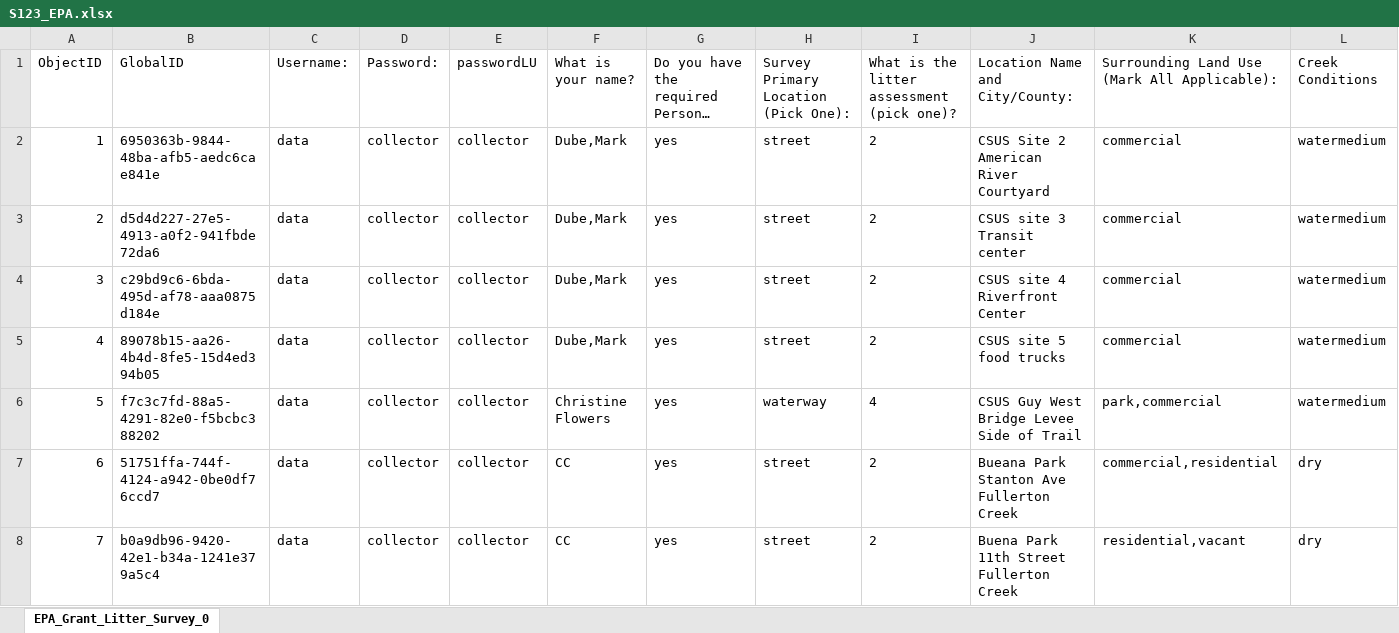
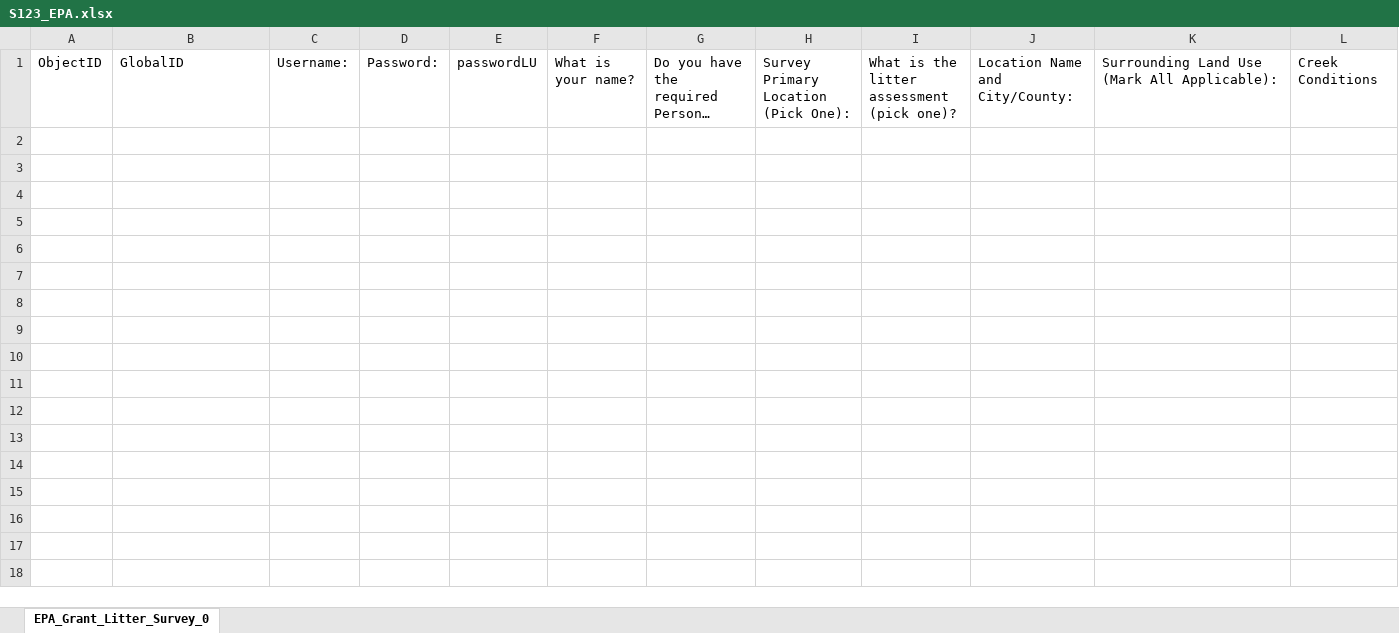
Before and after one commit to yayiharini/Trade_FrontEnd, an Excel workbook: public/S123_EPA.xlsx, sheet EPA_Grant_Litter_Survey_0, drawn as a sheet; only a part is shown; long unchanged cells end in …; values as stored, in another font and other column widths than the file's, no borders; rows hold the shown columns only; the diff covers the shown part only; the diff names each change by its address in the sheet, - before the commit and + after, or states it on an @@ line.

Commit message:
modified template excel sheet

```diff
--- a/public/S123_EPA.xlsx (sheet EPA_Grant_Litter_Survey_0)
+++ b/public/S123_EPA.xlsx (sheet EPA_Grant_Litter_Survey_0)
-row 2: 1 | 6950363b-9844-48ba-afb5-aedc6cae841e | data | collector | collector | Dube,Mark | yes | street | 2 | CSUS Site 2 American River Courtyard | commercial | watermedium
-row 3: 2 | d5d4d227-27e5-4913-a0f2-941fbde72da6 | data | collector | collector | Dube,Mark | yes | street | 2 | CSUS site 3 Transit center | commercial | watermedium
-row 4: 3 | c29bd9c6-6bda-495d-af78-aaa0875d184e | data | collector | collector | Dube,Mark | yes | street | 2 | CSUS site 4 Riverfront Center | commercial | watermedium
-row 5: 4 | 89078b15-aa26-4b4d-8fe5-15d4ed394b05 | data | collector | collector | Dube,Mark | yes | street | 2 | CSUS site 5 food trucks | commercial | watermedium
-row 6: 5 | f7c3c7fd-88a5-4291-82e0-f5bcbc388202 | data | collector | collector | Christine Flowers | yes | waterway | 4 | CSUS Guy West Bridge Levee Side of Trail | park,commercial | watermedium
-row 7: 6 | 51751ffa-744f-4124-a942-0be0df76ccd7 | data | collector | collector | CC | yes | street | 2 | Bueana Park Stanton Ave Fullerton Creek | commercial,residential | dry
-row 8: 7 | b0a9db96-9420-42e1-b34a-1241e379a5c4 | data | collector | collector | CC | yes | street | 2 | Buena Park 11th Street Fullerton Creek | residential,vacant | dry
```
Also changed, not shown: 7 removed rows elsewhere in this sheet.
